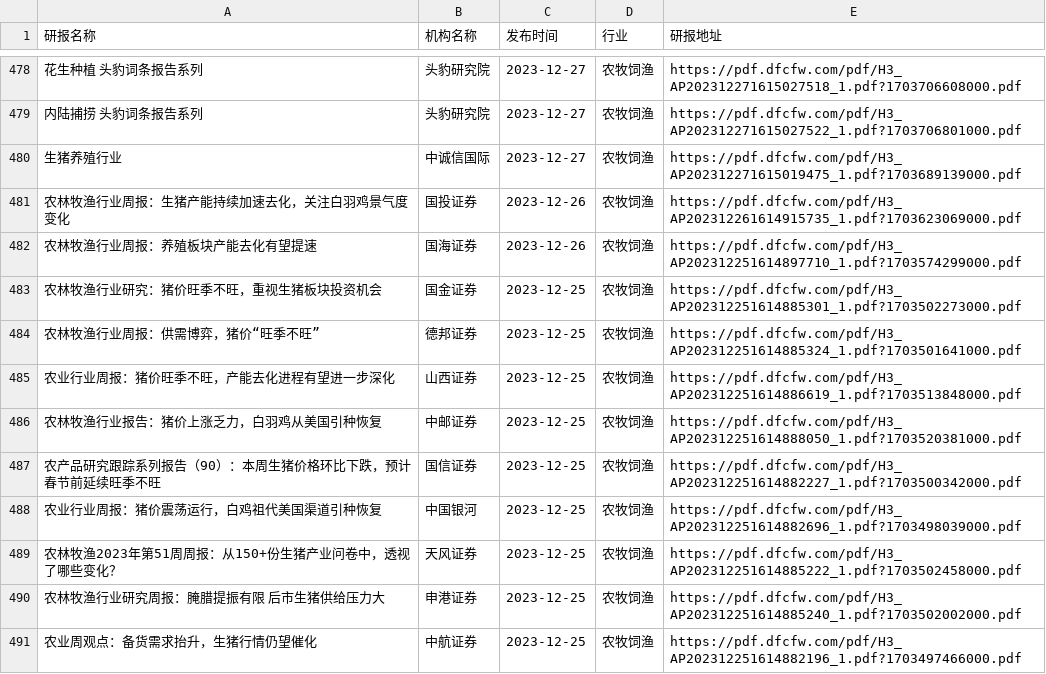
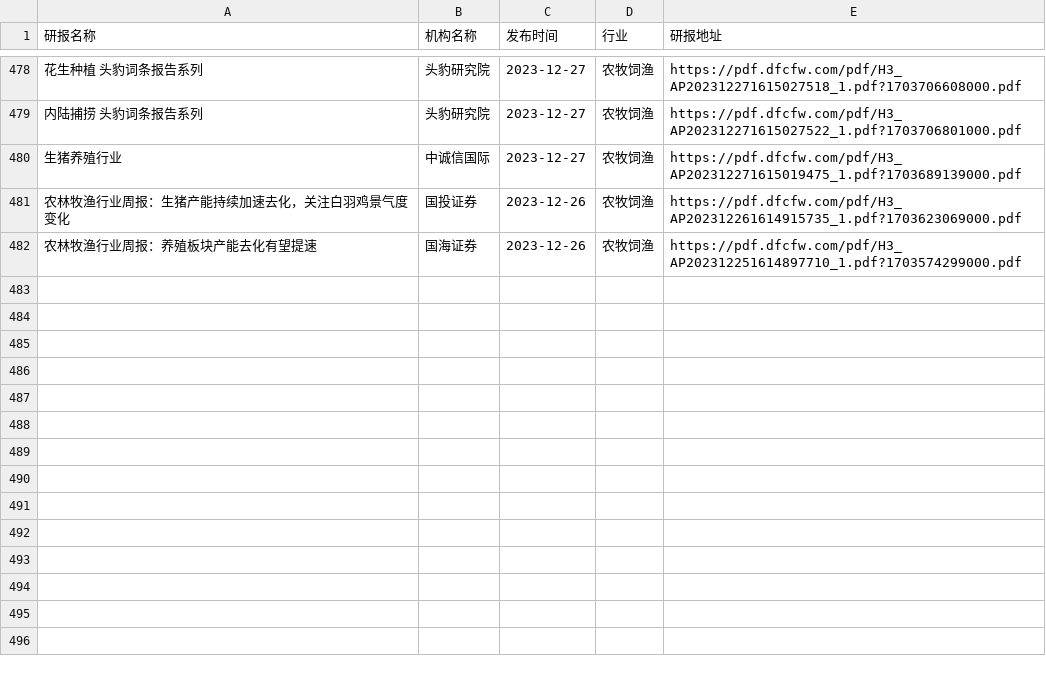
Before and after one commit to manymore13/report, a CSV file: eastmoney/农牧饲渔.csv, drawn as a sheet; only a part is shown, gaps mark what is left out.

```diff
--- a/eastmoney/农牧饲渔.csv
+++ b/eastmoney/农牧饲渔.csv
@@ -482,10 +482 @@
 农林牧渔行业周报：养殖板块产能去化有望提速,国海证券,2023-12-26,农牧饲渔,https://pdf.dfcfw.com/pdf/H3_AP202312251614897710_1.pdf?1703574299000.pdf
-农林牧渔行业研究：猪价旺季不旺，重视生猪板块投资机会,国金证券,2023-12-25,农牧饲渔,https://pdf.dfcfw.com/pdf/H3_AP202312251614885301_1.pdf?1703502273000.pdf
-农林牧渔行业周报：供需博弈，猪价“旺季不旺”,德邦证券,2023-12-25,农牧饲渔,https://pdf.dfcfw.com/pdf/H3_AP202312251614885324_1.pdf?1703501641000.pdf
-农业行业周报：猪价旺季不旺，产能去化进程有望进一步深化,山西证券,2023-12-25,农牧饲渔,https://pdf.dfcfw.com/pdf/H3_AP202312251614886619_1.pdf?1703513848000.pdf
-农林牧渔行业报告：猪价上涨乏力，白羽鸡从美国引种恢复,中邮证券,2023-12-25,农牧饲渔,https://pdf.dfcfw.com/pdf/H3_AP202312251614888050_1.pdf?1703520381000.pdf
-农产品研究跟踪系列报告（90）：本周生猪价格环比下跌，预计春节前延续旺季不旺,国信证券,2023-12-25,农牧饲渔,https://pdf.dfcfw.com/pdf/H3_AP202312251614882227_1.pdf?1703500342000.pdf
-农业行业周报：猪价震荡运行，白鸡祖代美国渠道引种恢复,中国银河,2023-12-25,农牧饲渔,https://pdf.dfcfw.com/pdf/H3_AP202312251614882696_1.pdf?1703498039000.pdf
-农林牧渔2023年第51周周报：从150+份生猪产业问卷中，透视了哪些变化？,天风证券,2023-12-25,农牧饲渔,https://pdf.dfcfw.com/pdf/H3_AP202312251614885222_1.pdf?1703502458000.pdf
-农林牧渔行业研究周报：腌腊提振有限 后市生猪供给压力大,申港证券,2023-12-25,农牧饲渔,https://pdf.dfcfw.com/pdf/H3_AP202312251614885240_1.pdf?1703502002000.pdf
-农业周观点：备货需求抬升，生猪行情仍望催化,中航证券,2023-12-25,农牧饲渔,https://pdf.dfcfw.com/pdf/H3_AP202312251614882196_1.pdf?1703497466000.pdf
```
Also changed, not shown: eastmoney/公用事业.csv, eastmoney/文化传媒.csv, 54 other files.
